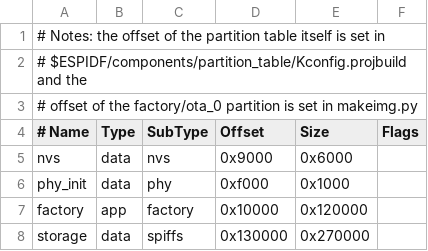
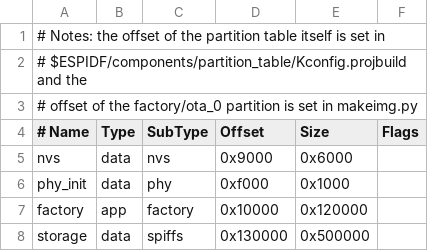
Before and after one commit to nsec/nsec-badge, a CSV file: esp32/partitions.csv, drawn as a sheet.

Commit message:
Increase the flash size to 16Mb

```diff
--- a/esp32/partitions.csv
+++ b/esp32/partitions.csv
@@ -7,2 +7,2 @@ phy_init, data, phy,     0xf000,  0x1000,
 factory,  app,  factory, 0x10000, 0x120000,
-storage,  data, spiffs,  0x130000, 0x270000,
+storage,  data, spiffs,  0x130000, 0x500000,
```
Also changed, not shown: 1 other file.
